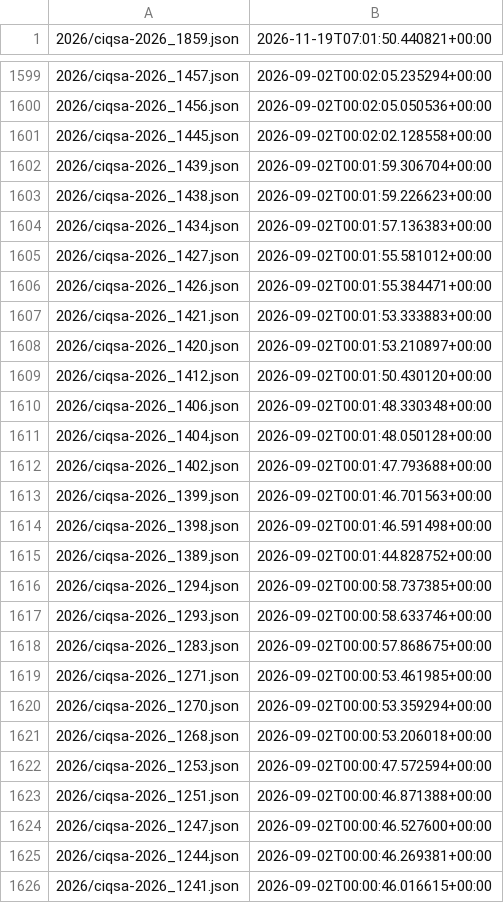
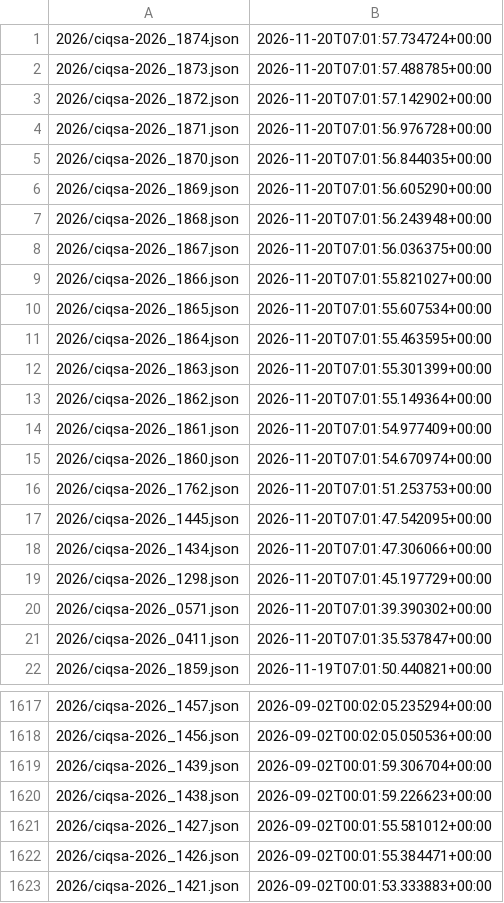
Before and after one commit to ctrliq/advisories, a CSV file: csaf/advisories/ciq/changes.csv, drawn as a sheet; only a part is shown, gaps mark what is left out; the shorter side is filled out with more unchanged rows; removed rows and columns are numbered as before the commit, all else as after; the diff covers the shown part only; the diff names each change by its address in the sheet, - before the commit and + after, or states it on an @@ line.

```diff
--- a/csaf/advisories/ciq/changes.csv
+++ b/csaf/advisories/ciq/changes.csv
+row 1: 2026/ciqsa-2026_1874.json | 2026-11-20T07:01:57.734724+00:00
+row 2: 2026/ciqsa-2026_1873.json | 2026-11-20T07:01:57.488785+00:00
+row 3: 2026/ciqsa-2026_1872.json | 2026-11-20T07:01:57.142902+00:00
+row 4: 2026/ciqsa-2026_1871.json | 2026-11-20T07:01:56.976728+00:00
+row 5: 2026/ciqsa-2026_1870.json | 2026-11-20T07:01:56.844035+00:00
+row 6: 2026/ciqsa-2026_1869.json | 2026-11-20T07:01:56.605290+00:00
+row 7: 2026/ciqsa-2026_1868.json | 2026-11-20T07:01:56.243948+00:00
+row 8: 2026/ciqsa-2026_1867.json | 2026-11-20T07:01:56.036375+00:00
+row 9: 2026/ciqsa-2026_1866.json | 2026-11-20T07:01:55.821027+00:00
+row 10: 2026/ciqsa-2026_1865.json | 2026-11-20T07:01:55.607534+00:00
+row 11: 2026/ciqsa-2026_1864.json | 2026-11-20T07:01:55.463595+00:00
+row 12: 2026/ciqsa-2026_1863.json | 2026-11-20T07:01:55.301399+00:00
+row 13: 2026/ciqsa-2026_1862.json | 2026-11-20T07:01:55.149364+00:00
+row 14: 2026/ciqsa-2026_1861.json | 2026-11-20T07:01:54.977409+00:00
+row 15: 2026/ciqsa-2026_1860.json | 2026-11-20T07:01:54.670974+00:00
+row 16: 2026/ciqsa-2026_1762.json | 2026-11-20T07:01:51.253753+00:00
+row 17: 2026/ciqsa-2026_1445.json | 2026-11-20T07:01:47.542095+00:00
+row 18: 2026/ciqsa-2026_1434.json | 2026-11-20T07:01:47.306066+00:00
+row 19: 2026/ciqsa-2026_1298.json | 2026-11-20T07:01:45.197729+00:00
+row 20: 2026/ciqsa-2026_0571.json | 2026-11-20T07:01:39.390302+00:00
+row 21: 2026/ciqsa-2026_0411.json | 2026-11-20T07:01:35.537847+00:00
-row 1601: 2026/ciqsa-2026_1445.json | 2026-09-02T00:02:02.128558+00:00
-row 1604: 2026/ciqsa-2026_1434.json | 2026-09-02T00:01:57.136383+00:00
```
Also changed, not shown: 4 removed rows elsewhere in this file.
